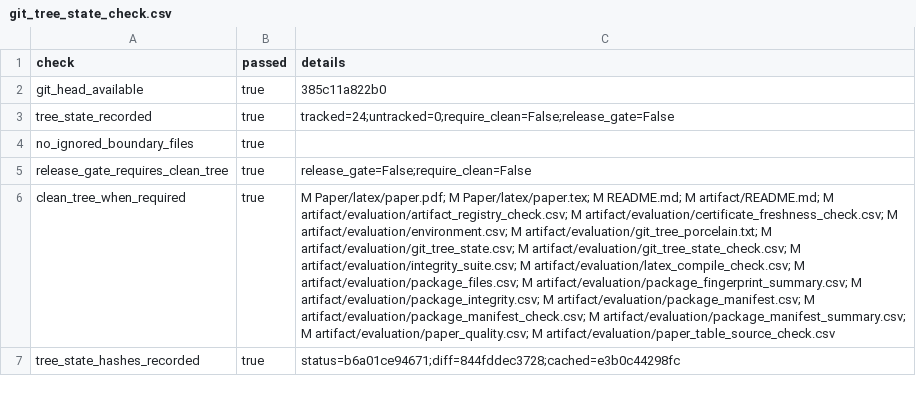
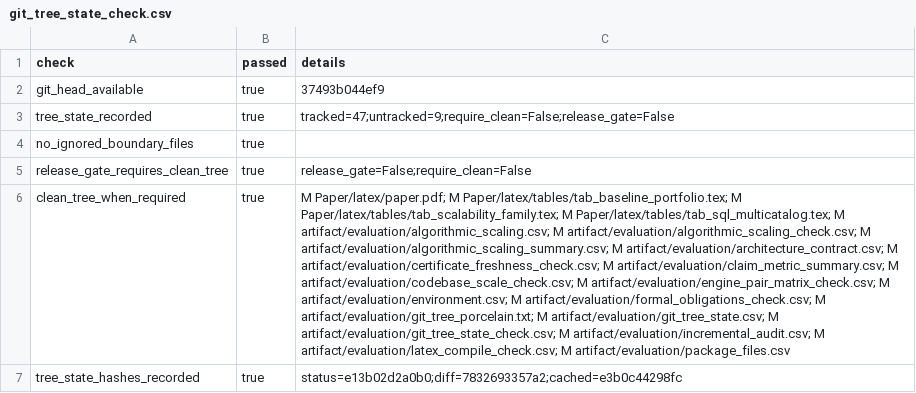
Before and after one commit to Haoyi-Zhang/OptSemC, a CSV file: artifact/evaluation/git_tree_state_check.csv, drawn as a sheet; the diff names each change by its address in the sheet, - before the commit and + after, or states it on an @@ line.

```diff
--- a/artifact/evaluation/git_tree_state_check.csv
+++ b/artifact/evaluation/git_tree_state_check.csv
-C2 (details): 385c11a822b0
+C2 (details): 37493b044ef9
-C3 (details): tracked=24;untracked=0;require_clean=False;release_gate=False
+C3 (details): tracked=47;untracked=9;require_clean=False;release_gate=False
-C6 (details): …Paper/latex/paper.pdf; M Paper/latex/paper.tex; M README.md; M artifact/README.md; M artifact/evaluation/artifact_registry_check.csv; M artifact/evaluation/certificate_freshness_check.csv; M artifact/evaluation/environment.csv; M artifact/evaluation/git_tree_porcelain.txt; M artifact/evaluation/git_tree_state.csv; M artifact/evaluation/git_tree_state_check.csv; M artifact/evaluation/integrity_suite.csv; M artifact/evaluation/latex_compile_check.csv; M artifact/evaluation/package_files.csv; M artifact/evaluation/package_fingerprint_summary.csv; M artifact/evaluation/package_integrity.csv; M artifact/evaluation/package_manifest.csv; M artifact/evaluation/package_manifest_check.csv; M artifact/evaluation/package_manifest_summary.csv; M artifact/evaluation/paper_quality.csv; M artifact/evaluation/paper_table_source_check.csv
+C6 (details): …Paper/latex/paper.pdf; M Paper/latex/tables/tab_baseline_portfolio.tex; M Paper/latex/tables/tab_scalability_family.tex; M Paper/latex/tables/tab_sql_multicatalog.tex; M artifact/evaluation/algorithmic_scaling.csv; M artifact/evaluation/algorithmic_scaling_check.csv; M artifact/evaluation/algorithmic_scaling_summary.csv; M artifact/evaluation/architecture_contract.csv; M artifact/evaluation/certificate_freshness_check.csv; M artifact/evaluation/claim_metric_summary.csv; M artifact/evaluation/codebase_scale_check.csv; M artifact/evaluation/engine_pair_matrix_check.csv; M artifact/evaluation/environment.csv; M artifact/evaluation/formal_obligations_check.csv; M artifact/evaluation/git_tree_porcelain.txt; M artifact/evaluation/git_tree_state.csv; M artifact/evaluation/git_tree_state_check.csv; M artifact/evaluation/incremental_audit.csv; M artifact/evaluation/latex_compile_check.csv; M artifact/evaluation/package_files.csv
-C7 (details): status=b6a01ce94671;diff=844fddec3728;cached=e3b0c44298fc
+C7 (details): status=e13b02d2a0b0;diff=7832693357a2;cached=e3b0c44298fc
```
Also changed, not shown: artifact/evaluation/package_files.csv, artifact/evaluation/package_manifest.csv, 56 other files.
